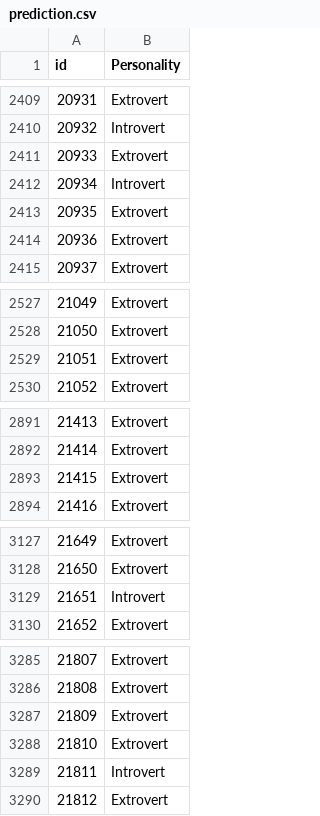
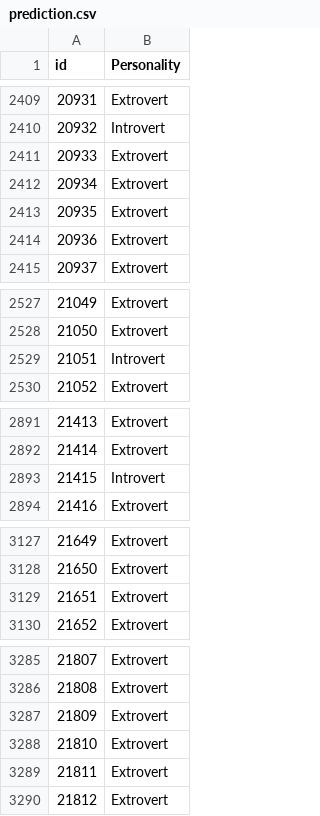
Before and after one commit to hetbhalani/Kaggle_Competition, a CSV file: introvert-extrovert/prediction.csv, drawn as a sheet; only a part is shown, gaps mark what is left out; the diff covers the shown part only.

```diff
--- a/introvert-extrovert/prediction.csv
+++ b/introvert-extrovert/prediction.csv
@@ -2411,3 +2411,3 @@ id,Personality
 20933,Extrovert
-20934,Introvert
+20934,Extrovert
 20935,Extrovert
@@ -2528,3 +2528,3 @@ id,Personality
 21050,Extrovert
-21051,Extrovert
+21051,Introvert
 21052,Extrovert
@@ -2892,3 +2892,3 @@ id,Personality
 21414,Extrovert
-21415,Extrovert
+21415,Introvert
 21416,Extrovert
@@ -3128,3 +3128,3 @@ id,Personality
 21650,Extrovert
-21651,Introvert
+21651,Extrovert
 21652,Extrovert
@@ -3288,3 +3288,3 @@ id,Personality
 21810,Extrovert
-21811,Introvert
+21811,Extrovert
 21812,Extrovert
```
Also changed, not shown: 25 edited cells elsewhere in this file, 3 other files.
